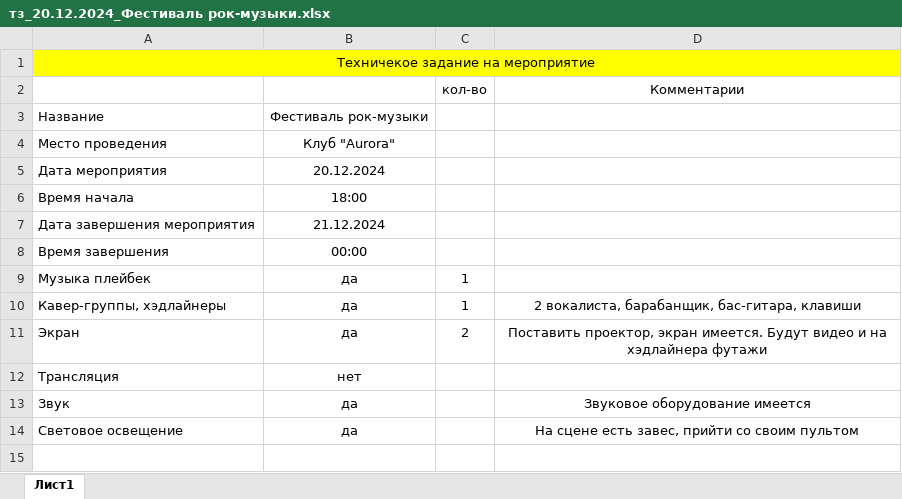
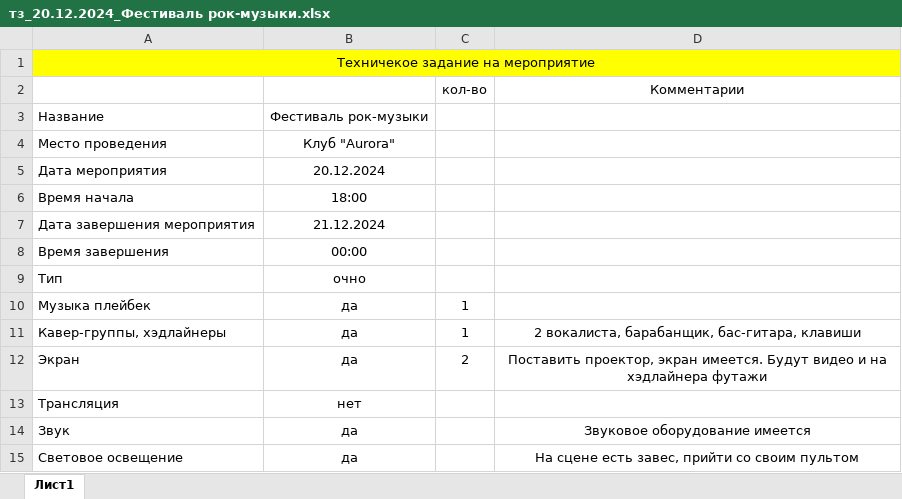
Before and after one commit to valeri2421/organisation_event, an Excel workbook: тз/тз_20.12.2024_Фестиваль рок-музыки.xlsx, sheet Лист1, drawn as a sheet; values as stored, in another font and other column widths than the file's, no borders; the diff names each change by its address in the sheet, - before the commit and + after, or states it on an @@ line.

```diff
--- a/тз/тз_20.12.2024_Фестиваль рок-музыки.xlsx (sheet Лист1)
+++ b/тз/тз_20.12.2024_Фестиваль рок-музыки.xlsx (sheet Лист1)
+row 9: Тип | очно
```
Also changed, not shown: 1 other file.
